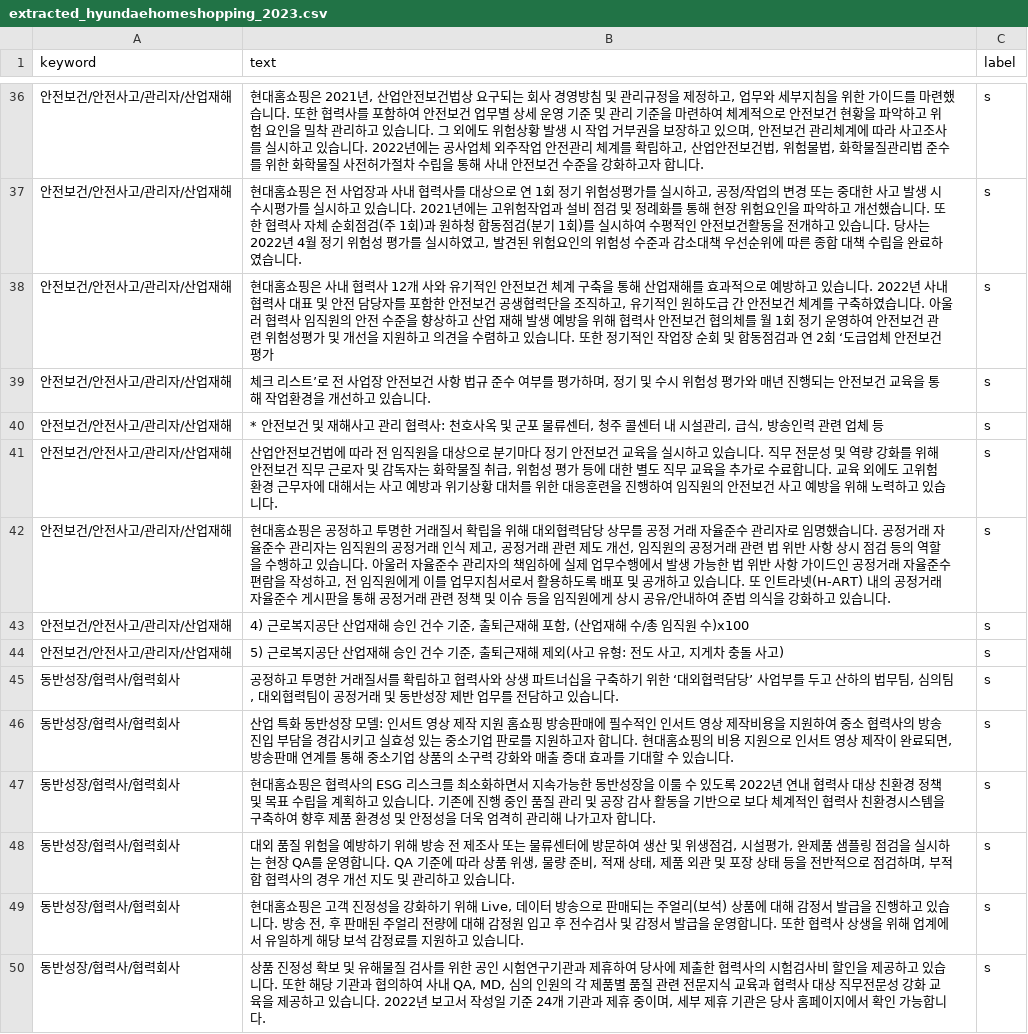
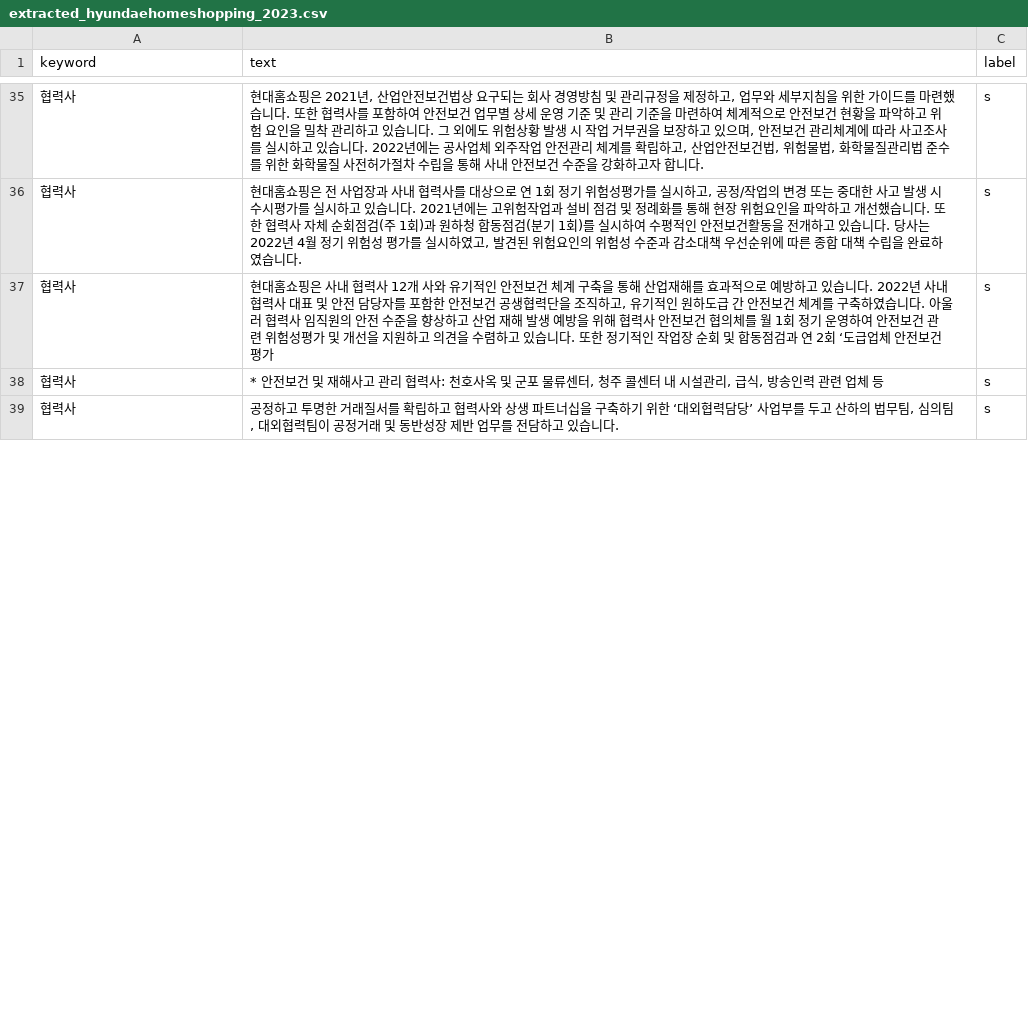
Before and after one commit to christopher9509/kpmg_co, a CSV file: 1. preprocessing/1-2. ESG report/output/extracted_hyundaehomeshopping_2023.csv, drawn as a sheet; only a part is shown, gaps mark what is left out; removed rows and columns are numbered as before the commit, all else as after; the diff covers the shown part only; the diff names each change by its address in the sheet, - before the commit and + after, or states it on an @@ line.

```diff
--- a/1. preprocessing/1-2. ESG report/output/extracted_hyundaehomeshopping_2023.csv
+++ b/1. preprocessing/1-2. ESG report/output/extracted_hyundaehomeshopping_2023.csv
-A35:A37 (keyword): 안전보건/안전사고/관리자/산업재해
+A35:A37 (keyword): 협력사
-row 39: 안전보건/안전사고/관리자/산업재해 | 체크 리스트’로 전 사업장 안전보건 사항 법규 준수 여부를 평가하며, 정기 및 수시 위험성 평가와 매년 진행되는 안전보건 교육을 통해 작업환경을 개선하고 있습니다. | s
-A38 (keyword): 안전보건/안전사고/관리자/산업재해
+A38 (keyword): 협력사
-row 41: 안전보건/안전사고/관리자/산업재해 | 산업안전보건법에 따라 전 임직원을 대상으로 분기마다 정기 안전보건 교육을 실시하고 있습니다. 직무 전문성 및 역량 강화를 위해 안전보건 직무 근로자 및 감독자는 화학물질 취급, 위험성 평가 등에 대한 별도 직무 교육을 추가로 수료합니다. 교육 외에도 고위험 환경 근무자에 대해서는 사고 예방과 위기상황 대처를 위한 대응훈련을 진행하여 임직원의 안전보건 사고 예방을 위해 노력하고 있습니다. | s
-row 42: 안전보건/안전사고/관리자/산업재해 | 현대홈쇼핑은 공정하고 투명한 거래질서 확립을 위해 대외협력담당 상무를 공정 거래 자율준수 관리자로 임명했습니다. 공정거래 자율준수 관리자는 임직원의 공정거래 인식 제고, 공정거래 관련 제도 개선, 임직원의 공정거래 관련 법 위반 사항 상시 점검 등의 역할을 수행하고 있습니다. 아울러 자율준수 관리자의 책임하에 실제 업무수행에서 발생 가능한 법 위반 사항 가이드인 공정거래 자율준수 편람을 작성하고, 전 임직원에게 이를 업무지침서로서 활용하도록 배포 및 공개하고 있습니다. 또 인트라넷(H-ART) 내의 공정거래 자율준수 게시판을 통해 공정거래 관련 정책 및 이슈 등을 임직원에게 상시 공유/안내하여 준법 의식을 강화하고 있습니다. | s
-row 43: 안전보건/안전사고/관리자/산업재해 | 4) 근로복지공단 산업재해 승인 건수 기준, 출퇴근재해 포함, (산업재해 수/총 임직원 수)x100 | s
-row 44: 안전보건/안전사고/관리자/산업재해 | 5) 근로복지공단 산업재해 승인 건수 기준, 출퇴근재해 제외(사고 유형: 전도 사고, 지게차 충돌 사고) | s
-A39 (keyword): 동반성장/협력사/협력회사
+A39 (keyword): 협력사
-row 46: 동반성장/협력사/협력회사 | 산업 특화 동반성장 모델: 인서트 영상 제작 지원 홈쇼핑 방송판매에 필수적인 인서트 영상 제작비용을 지원하여 중소 협력사의 방송 진입 부담을 경감시키고 실효성 있는 중소기업 판로를 지원하고자 합니다. 현대홈쇼핑의 비용 지원으로 인서트 영상 제작이 완료되면, 방송판매 연계를 통해 중소기업 상품의 소구력 강화와 매출 증대 효과를 기대할 수 있습니다. | s
-row 47: 동반성장/협력사/협력회사 | 현대홈쇼핑은 협력사의 ESG 리스크를 최소화하면서 지속가능한 동반성장을 이룰 수 있도록 2022년 연내 협력사 대상 친환경 정책 및 목표 수립을 계획하고 있습니다. 기존에 진행 중인 품질 관리 및 공장 감사 활동을 기반으로 보다 체계적인 협력사 친환경시스템을 구축하여 향후 제품 환경성 및 안정성을 더욱 엄격히 관리해 나가고자 합니다. | s
-row 48: 동반성장/협력사/협력회사 | 대외 품질 위험을 예방하기 위해 방송 전 제조사 또는 물류센터에 방문하여 생산 및 위생점검, 시설평가, 완제품 샘플링 점검을 실시하는 현장 QA를 운영합니다. QA 기준에 따라 상품 위생, 물량 준비, 적재 상태, 제품 외관 및 포장 상태 등을 전반적으로 점검하며, 부적합 협력사의 경우 개선 지도 및 관리하고 있습니다. | s
-row 49: 동반성장/협력사/협력회사 | 현대홈쇼핑은 고객 진정성을 강화하기 위해 Live, 데이터 방송으로 판매되는 주얼리(보석) 상품에 대해 감정서 발급을 진행하고 있습니다. 방송 전, 후 판매된 주얼리 전량에 대해 감정원 입고 후 전수검사 및 감정서 발급을 운영합니다. 또한 협력사 상생을 위해 업계에서 유일하게 해당 보석 감정료를 지원하고 있습니다. | s
-row 50: 동반성장/협력사/협력회사 | 상품 진정성 확보 및 유해물질 검사를 위한 공인 시험연구기관과 제휴하여 당사에 제출한 협력사의 시험검사비 할인을 제공하고 있습니다. 또한 해당 기관과 협의하여 사내 QA, MD, 심의 인원의 각 제품별 품질 관련 전문지식 교육과 협력사 대상 직무전문성 강화 교육을 제공하고 있습니다. 2022년 보고서 작성일 기준 24개 기관과 제휴 중이며, 세부 제휴 기관은 당사 홈페이지에서 확인 가능합니다. | s
```
Also changed, not shown: 24 added rows, 9 removed rows and 57 edited cells elsewhere in this file, 1. preprocessing/1-2. ESG report/output/extracted_LGlife_2023.csv, 1. preprocessing/1-2. ESG report/output/extracted_lottehi_2023.csv, 5 other files.
